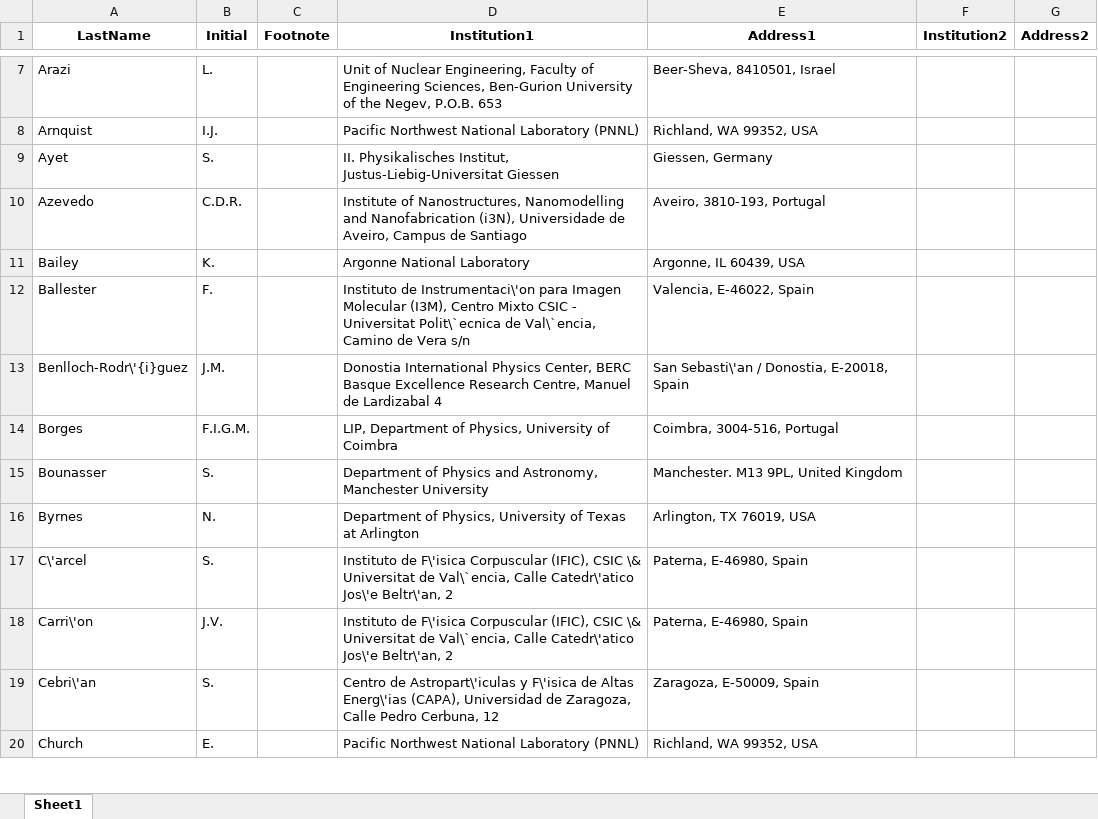
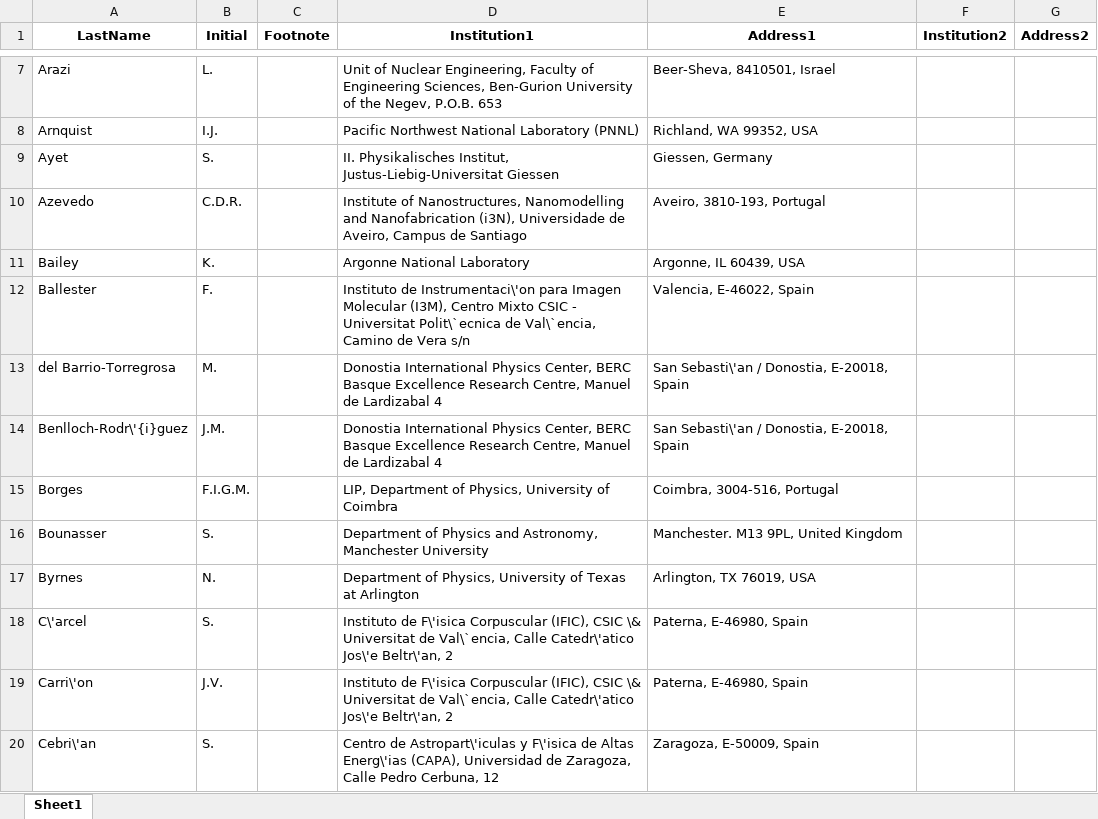
Before and after one commit to next-exp/NEXTAuthorList, an Excel workbook: AuthorList.xlsx, sheet Sheet1, drawn as a sheet; only a part is shown, gaps mark what is left out; the shorter side is filled out with more unchanged rows; values as stored, in another font and other column widths than the file's, no borders; the diff covers the shown part only; the diff names each change by its address in the sheet, - before the commit and + after, or states it on an @@ line.

```diff
--- a/AuthorList.xlsx (sheet Sheet1)
+++ b/AuthorList.xlsx (sheet Sheet1)
+row 13: del Barrio-Torregrosa | M. |  | Donostia International Physics Center, BERC Basque Excellence Research Centre, Manuel de Lardizabal 4 | San Sebasti\'an / Donostia, E-20018, Spain
```
Also changed, not shown: 3 added rows and 2 edited cells elsewhere in this sheet, 10 other files.
